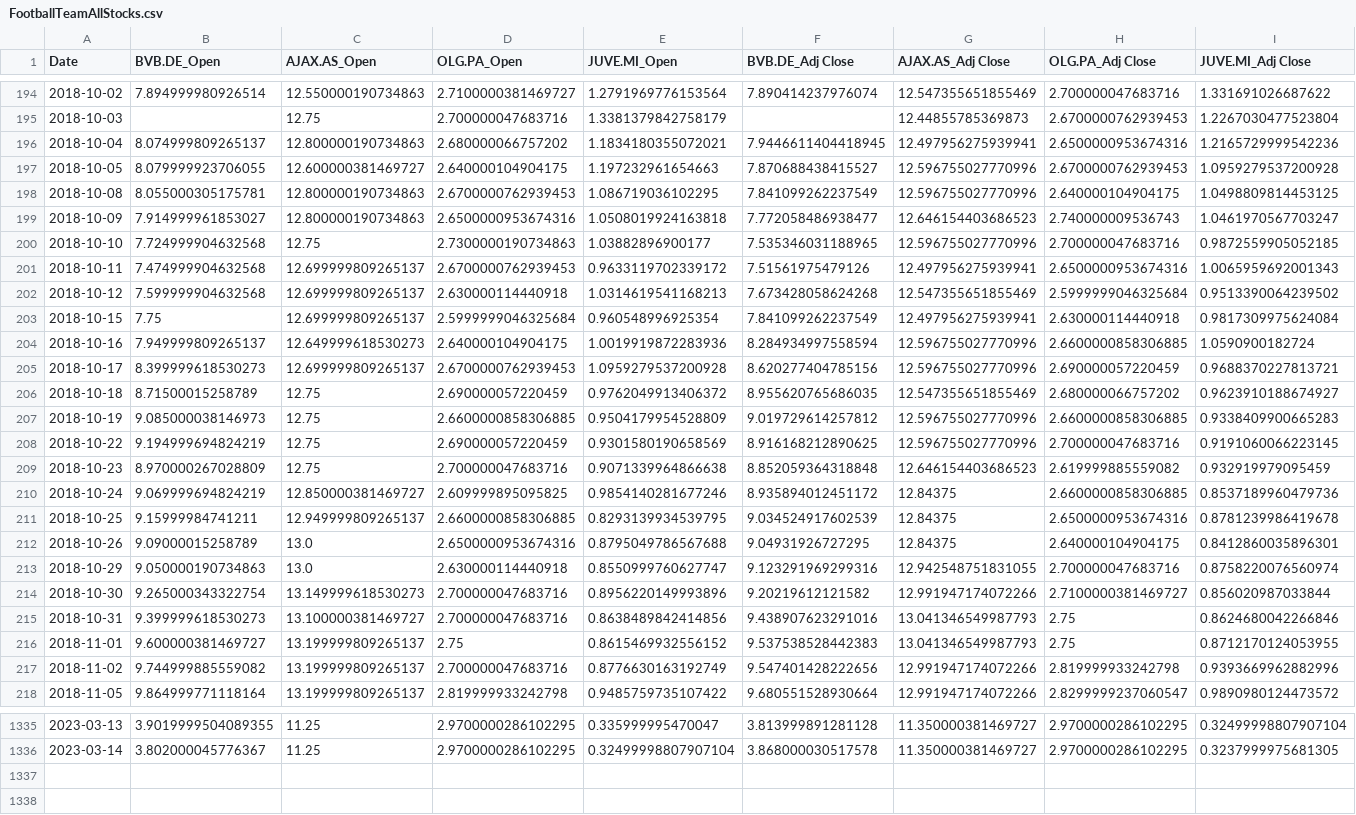
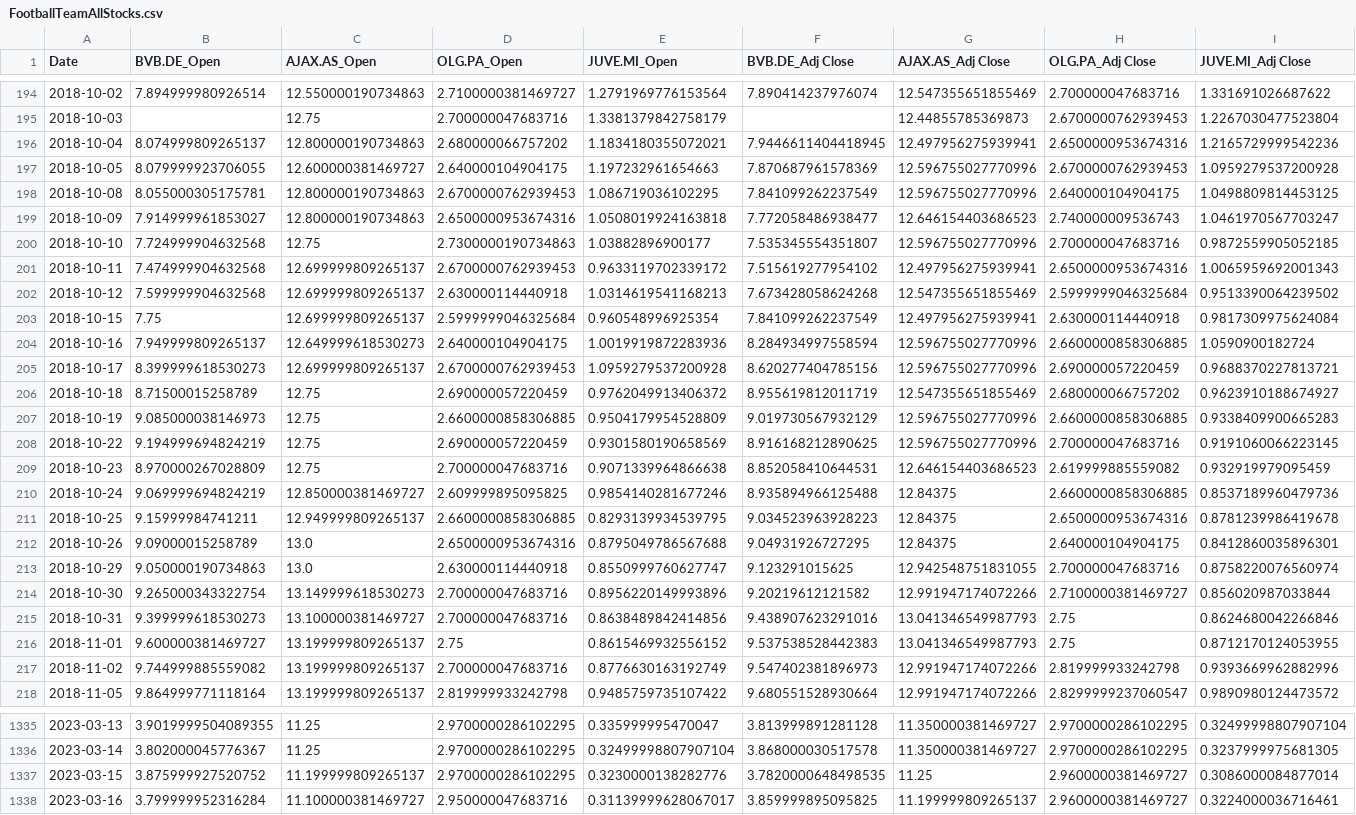
Before and after one commit to anilembel/Portfolio_Forecasting_Optimization, a CSV file: datas/FootballTeamAllStocks.csv, drawn as a sheet; only a part is shown, gaps mark what is left out; rows hold the shown columns only; the diff covers the shown part only; the diff names each change by its address in the sheet, - before the commit and + after, or states it on an @@ line.

Commit message:
datas upgraded

```diff
--- a/datas/FootballTeamAllStocks.csv
+++ b/datas/FootballTeamAllStocks.csv
-F197 (BVB.DE_Adj Close): 7.870688438415527
+F197 (BVB.DE_Adj Close): 7.870687961578369
-F200 (BVB.DE_Adj Close): 7.535346031188965
+F200 (BVB.DE_Adj Close): 7.535345554351807
-F201 (BVB.DE_Adj Close): 7.51561975479126
+F201 (BVB.DE_Adj Close): 7.515619277954102
-F206 (BVB.DE_Adj Close): 8.955620765686035
+F206 (BVB.DE_Adj Close): 8.955619812011719
-F207 (BVB.DE_Adj Close): 9.019729614257812
+F207 (BVB.DE_Adj Close): 9.019730567932129
-F209 (BVB.DE_Adj Close): 8.852059364318848
+F209 (BVB.DE_Adj Close): 8.852058410644531
-F210 (BVB.DE_Adj Close): 8.935894012451172
+F210 (BVB.DE_Adj Close): 8.935894966125488
-F211 (BVB.DE_Adj Close): 9.034524917602539
+F211 (BVB.DE_Adj Close): 9.034523963928223
-F213 (BVB.DE_Adj Close): 9.123291969299316
+F213 (BVB.DE_Adj Close): 9.123291015625
-F217 (BVB.DE_Adj Close): 9.547401428222656
+F217 (BVB.DE_Adj Close): 9.547402381896973
+row 1337: 2023-03-15 | 3.875999927520752 | 11.199999809265137 | 2.9700000286102295 | 0.3230000138282776 | 3.7820000648498535 | 11.25 | 2.9600000381469727 | 0.3086000084877014
+row 1338: 2023-03-16 | 3.799999952316284 | 11.100000381469727 | 2.950000047683716 | 0.31139999628067017 | 3.859999895095825 | 11.199999809265137 | 2.9600000381469727 | 0.3224000036716461
```
Also changed, not shown: 69 edited cells elsewhere in this file, datas/data_Adj.csv, datas/data_High.csv, 3 other files.
